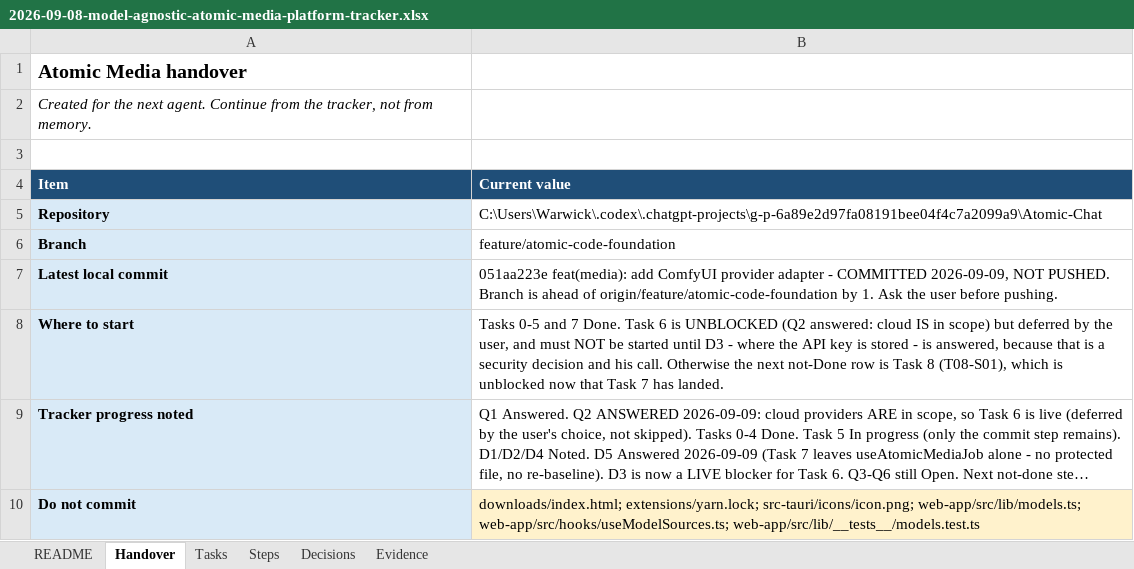
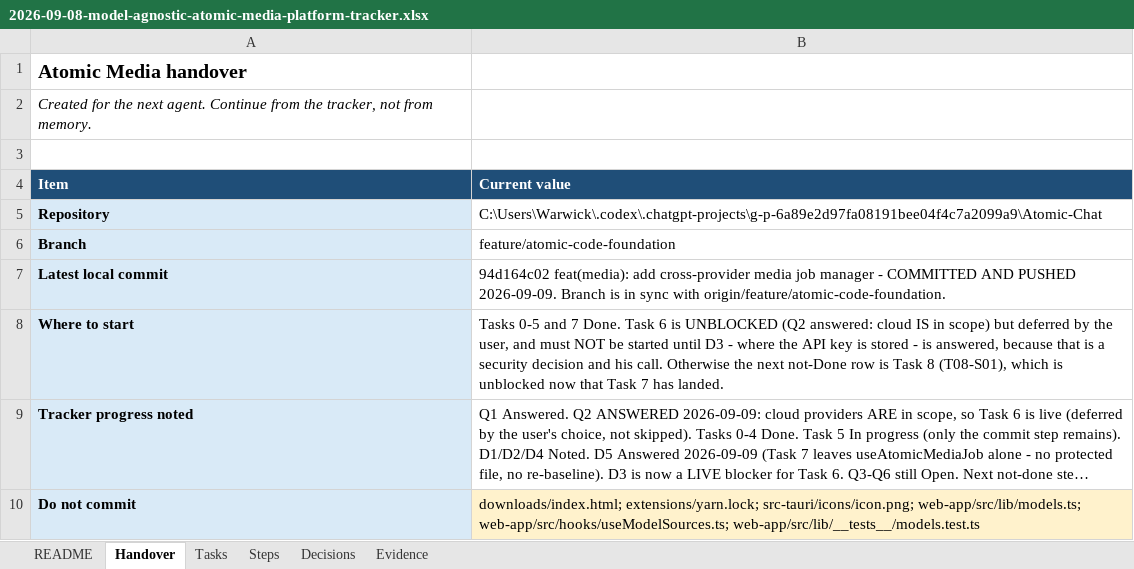
Before and after one commit to walladanger/Atomic-Chat, an Excel workbook: docs/superpowers/plans/2026-09-08-model-agnostic-atomic-media-platform-tracker.xlsx, sheet Handover, drawn as a sheet; only a part is shown; long unchanged cells end in …; values as stored, in another font and other column widths than the file's, no borders; the diff names each change by its address in the sheet, - before the commit and + after, or states it on an @@ line.

```diff
--- a/docs/superpowers/plans/2026-09-08-model-agnostic-atomic-media-platform-tracker.xlsx (sheet Handover)
+++ b/docs/superpowers/plans/2026-09-08-model-agnostic-atomic-media-platform-tracker.xlsx (sheet Handover)
-B7 (Current value): 051aa223e feat(media): add ComfyUI provider adapter - COMMITTED 2026-09-09, NOT PUSHED. Branch is ahead of origin/feature/atomic-code-foundation by 1. Ask the user before pushing.
+B7 (Current value): 94d164c02 feat(media): add cross-provider media job manager - COMMITTED AND PUSHED 2026-09-09. Branch is in sync with origin/feature/atomic-code-foundation.
```
Also changed, not shown: sheet Tasks.
